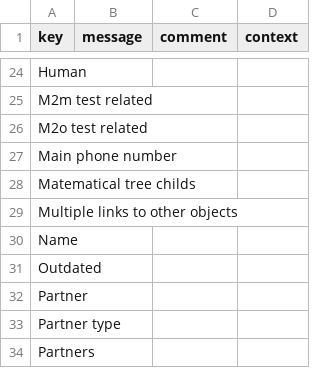
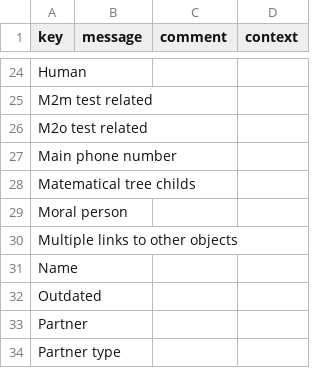
Before and after one commit to mga-axelor/open-platform-formation, a CSV file: modules/base/src/main/resources/i18n/messages.csv, drawn as a sheet; only a part is shown, gaps mark what is left out; the shorter side is filled out with more unchanged rows.

```diff
--- a/modules/base/src/main/resources/i18n/messages.csv
+++ b/modules/base/src/main/resources/i18n/messages.csv
@@ -28,2 +28,3 @@
 "Matematical tree childs",,,
+"Moral person",,,
 "Multiple links to other objects",,,
```
Also changed, not shown: modules/base/src/main/resources/i18n/messages_en.csv, modules/base/src/main/resources/i18n/messages_fr.csv, 3 other files.
